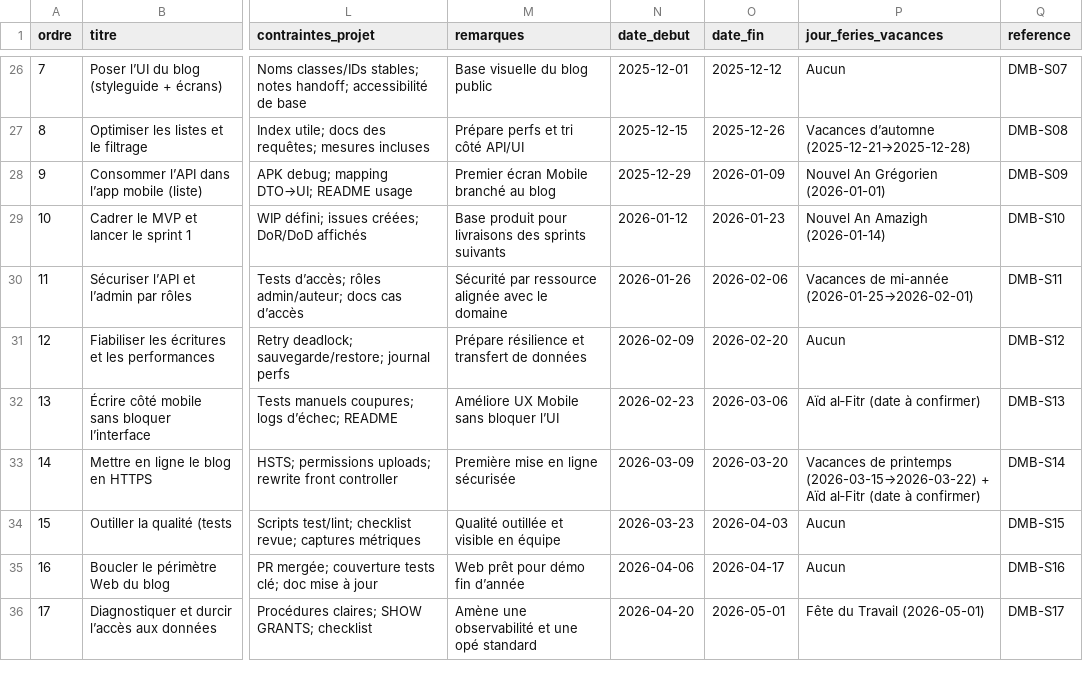
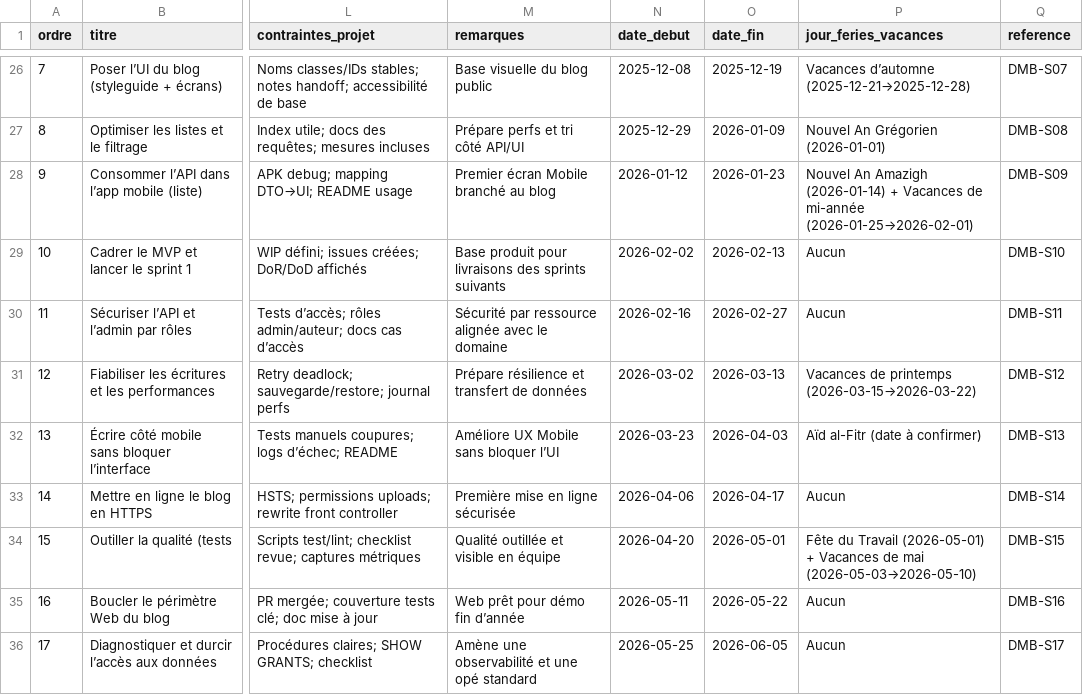
Before and after one commit to solicode-lms/app, a CSV file: modules/PkgSessions/Database/data/sessionFormations.csv, drawn as a sheet; only a part is shown, gaps mark what is left out; the diff covers the shown part only; the diff names each change by its address in the sheet, - before the commit and + after, or states it on an @@ line.

```diff
--- a/modules/PkgSessions/Database/data/sessionFormations.csv
+++ b/modules/PkgSessions/Database/data/sessionFormations.csv
-N26 (date_debut): 2025-12-01
+N26 (date_debut): 2025-12-08
-O26 (date_fin): 2025-12-12
+O26 (date_fin): 2025-12-19
-P26 (jour_feries_vacances): Aucun
+P26 (jour_feries_vacances): Vacances d’automne (2025-12-21→2025-12-28)
-N27 (date_debut): 2025-12-15
+N27 (date_debut): 2025-12-29
-O27 (date_fin): 2025-12-26
+O27 (date_fin): 2026-01-09
-P27 (jour_feries_vacances): Vacances d’automne (2025-12-21→2025-12-28)
+P27 (jour_feries_vacances): Nouvel An Grégorien (2026-01-01)
-N28 (date_debut): 2025-12-29
+N28 (date_debut): 2026-01-12
-O28 (date_fin): 2026-01-09
+O28 (date_fin): 2026-01-23
-P28 (jour_feries_vacances): Nouvel An Grégorien (2026-01-01)
+P28 (jour_feries_vacances): Nouvel An Amazigh (2026-01-14) + Vacances de mi-année (2026-01-25→2026-02-01)
-N29 (date_debut): 2026-01-12
+N29 (date_debut): 2026-02-02
-O29 (date_fin): 2026-01-23
+O29 (date_fin): 2026-02-13
-P29 (jour_feries_vacances): Nouvel An Amazigh (2026-01-14)
+P29 (jour_feries_vacances): Aucun
-N30 (date_debut): 2026-01-26
+N30 (date_debut): 2026-02-16
-O30 (date_fin): 2026-02-06
+O30 (date_fin): 2026-02-27
-P30 (jour_feries_vacances): Vacances de mi-année (2026-01-25→2026-02-01)
+P30 (jour_feries_vacances): Aucun
-N31 (date_debut): 2026-02-09
+N31 (date_debut): 2026-03-02
-O31 (date_fin): 2026-02-20
+O31 (date_fin): 2026-03-13
-P31 (jour_feries_vacances): Aucun
+P31 (jour_feries_vacances): Vacances de printemps (2026-03-15→2026-03-22)
-N32 (date_debut): 2026-02-23
+N32 (date_debut): 2026-03-23
-O32 (date_fin): 2026-03-06
+O32 (date_fin): 2026-04-03
-P32 (jour_feries_vacances): Aïd al‑Fitr (date à confirmer)
+P32 (jour_feries_vacances): Aïd al-Fitr (date à confirmer)
-N33 (date_debut): 2026-03-09
+N33 (date_debut): 2026-04-06
-O33 (date_fin): 2026-03-20
+O33 (date_fin): 2026-04-17
-P33 (jour_feries_vacances): Vacances de printemps (2026-03-15→2026-03-22) + Aïd al‑Fitr (date à confirmer)
+P33 (jour_feries_vacances): Aucun
-N34 (date_debut): 2026-03-23
+N34 (date_debut): 2026-04-20
-O34 (date_fin): 2026-04-03
+O34 (date_fin): 2026-05-01
-P34 (jour_feries_vacances): Aucun
+P34 (jour_feries_vacances): Fête du Travail (2026-05-01) + Vacances de mai (2026-05-03→2026-05-10)
-N35 (date_debut): 2026-04-06
+N35 (date_debut): 2026-05-11
-O35 (date_fin): 2026-04-17
+O35 (date_fin): 2026-05-22
-N36 (date_debut): 2026-04-20
+N36 (date_debut): 2026-05-25
-O36 (date_fin): 2026-05-01
+O36 (date_fin): 2026-06-05
-P36 (jour_feries_vacances): Fête du Travail (2026-05-01)
+P36 (jour_feries_vacances): Aucun
```
Also changed, not shown: 65 edited cells elsewhere in this file, 3 other files.
